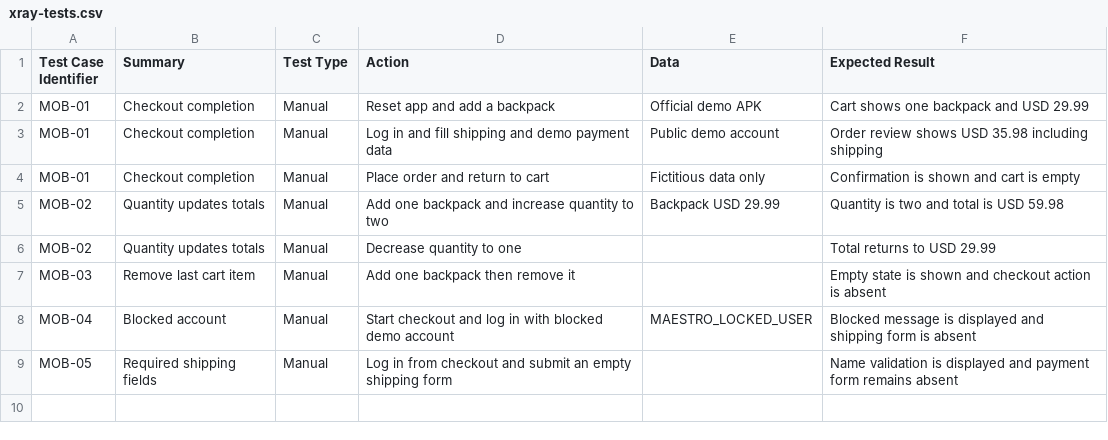
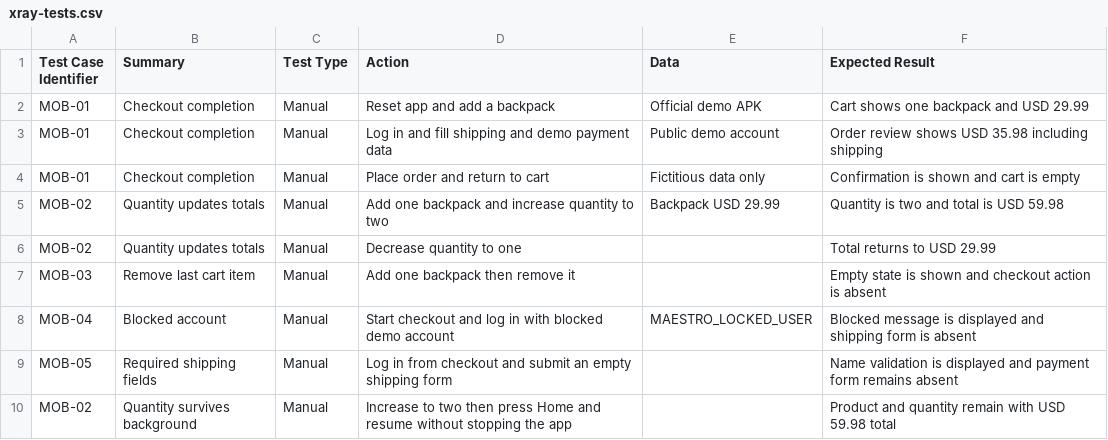
Before and after one commit to brunobaccari/maestro-android-checkout, a CSV file: docs/xray-tests.csv, drawn as a sheet; the diff names each change by its address in the sheet, - before the commit and + after, or states it on an @@ line.

```diff
--- a/docs/xray-tests.csv
+++ b/docs/xray-tests.csv
+row 10: MOB-02 | Quantity survives background | Manual | Increase to two then press Home and resume without stopping the app |  | Product and quantity remain with USD 59.98 total
```
Also changed, not shown: 3 other files.
